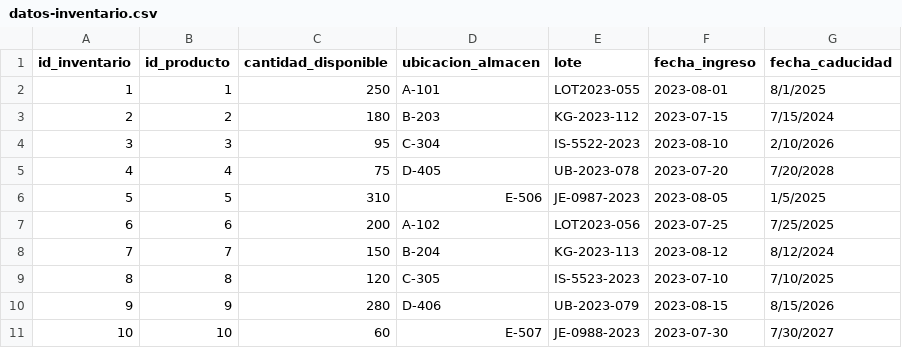
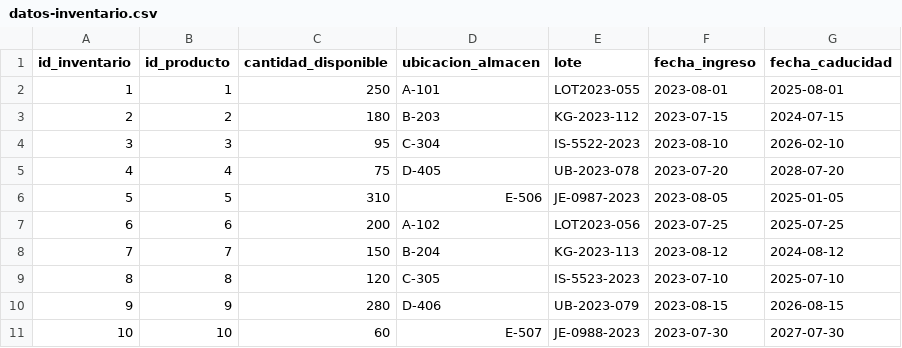
Before and after one commit to Hrivera2004/TB1_proyecto, a CSV file: datos-inventario.csv, drawn as a sheet.

```diff
--- a/datos-inventario.csv
+++ b/datos-inventario.csv
@@ -1,11 +1,11 @@
 id_inventario,id_producto,cantidad_disponible,ubicacion_almacen,lote,fecha_ingreso,fecha_caducidad
-1,1,250,A-101,LOT2023-055,2023-08-01,8/1/2025
-2,2,180,B-203,KG-2023-112,2023-07-15,7/15/2024
-3,3,95,C-304,IS-5522-2023,2023-08-10,2/10/2026
-4,4,75,D-405,UB-2023-078,2023-07-20,7/20/2028
-5,5,310,E-506,JE-0987-2023,2023-08-05,1/5/2025
-6,6,200,A-102,LOT2023-056,2023-07-25,7/25/2025
-7,7,150,B-204,KG-2023-113,2023-08-12,8/12/2024
-8,8,120,C-305,IS-5523-2023,2023-07-10,7/10/2025
-9,9,280,D-406,UB-2023-079,2023-08-15,8/15/2026
-10,10,60,E-507,JE-0988-2023,2023-07-30,7/30/2027
+1,1,250,A-101,LOT2023-055,2023-08-01,2025-08-01
+2,2,180,B-203,KG-2023-112,2023-07-15,2024-07-15
+3,3,95,C-304,IS-5522-2023,2023-08-10,2026-02-10
+4,4,75,D-405,UB-2023-078,2023-07-20,2028-07-20
+5,5,310,E-506,JE-0987-2023,2023-08-05,2025-01-05
+6,6,200,A-102,LOT2023-056,2023-07-25,2025-07-25
+7,7,150,B-204,KG-2023-113,2023-08-12,2024-08-12
+8,8,120,C-305,IS-5523-2023,2023-07-10,2025-07-10
+9,9,280,D-406,UB-2023-079,2023-08-15,2026-08-15
+10,10,60,E-507,JE-0988-2023,2023-07-30,2027-07-30
```
Also changed, not shown: 7 other files.
